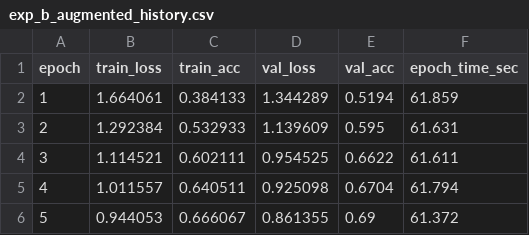
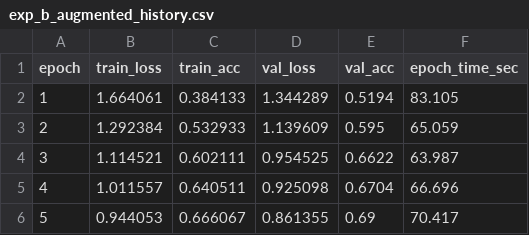
Before and after one commit to shendove666-ai/pytorch-cnn-image-classification, a CSV file: outputs/exp_b_augmented_history.csv, drawn as a sheet.

```diff
--- a/outputs/exp_b_augmented_history.csv
+++ b/outputs/exp_b_augmented_history.csv
@@ -1,6 +1,6 @@
 epoch,train_loss,train_acc,val_loss,val_acc,epoch_time_sec
-1,1.664061,0.384133,1.344289,0.5194,61.859
-2,1.292384,0.532933,1.139609,0.595,61.631
-3,1.114521,0.602111,0.954525,0.6622,61.611
-4,1.011557,0.640511,0.925098,0.6704,61.794
-5,0.944053,0.666067,0.861355,0.69,61.372
+1,1.664061,0.384133,1.344289,0.5194,83.105
+2,1.292384,0.532933,1.139609,0.595,65.059
+3,1.114521,0.602111,0.954525,0.6622,63.987
+4,1.011557,0.640511,0.925098,0.6704,66.696
+5,0.944053,0.666067,0.861355,0.69,70.417
```
Also changed, not shown: outputs/exp_a_baseline_history.csv, outputs/exp_c_improved_history.csv, 1 other file.
